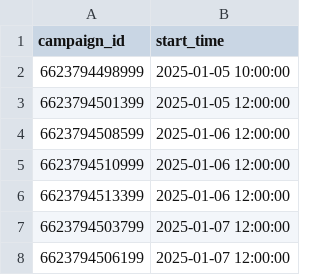
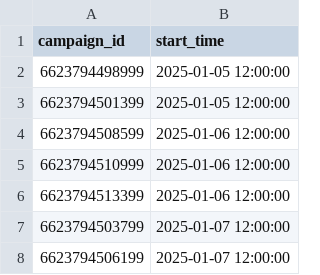
Before and after one commit to Pingu-iu/ads-monitor, a CSV file: campaigns.csv, drawn as a sheet.

Commit message:
remove test value

```diff
--- a/campaigns.csv
+++ b/campaigns.csv
@@ -1,3 +1,3 @@
 campaign_id,start_time
-6623794498999,2025-01-05 10:00:00
+6623794498999,2025-01-05 12:00:00
 6623794501399,2025-01-05 12:00:00
```
